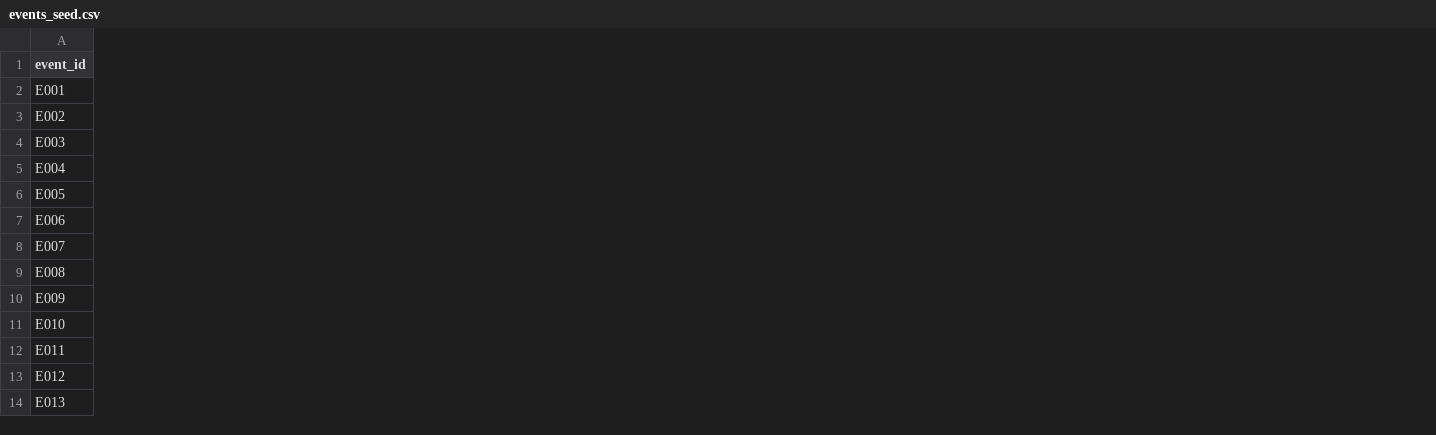
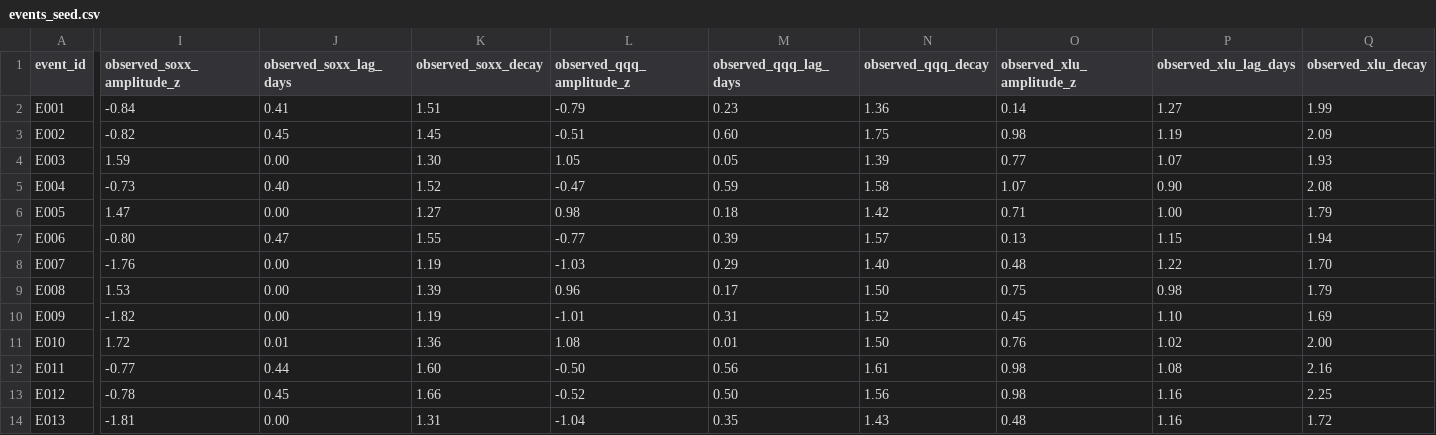
Before and after one commit to janice-cat/alphalens-market-reaction-prototype, a CSV file: data/events_seed.csv, drawn as a sheet; only a part is shown, gaps mark what is left out; the diff covers the shown part only; the diff names each change by its address in the sheet, - before the commit and + after, or states it on an @@ line.

Commit message:
Blend multi-channel event templates

```diff
--- a/data/events_seed.csv
+++ b/data/events_seed.csv
+column I (observed_soxx_amplitude_z), rows 2-14: -0.84 | -0.82 | 1.59 | -0.73 | 1.47 | -0.80 | -1.76 | 1.53 | -1.82 | 1.72 | -0.77 | -0.78 | -1.81
+column J (observed_soxx_lag_days), rows 2-14: 0.41 | 0.45 | 0.00 | 0.40 | 0.00 | 0.47 | 0.00 | 0.00 | 0.00 | 0.01 | 0.44 | 0.45 | 0.00
+column K (observed_soxx_decay), rows 2-14: 1.51 | 1.45 | 1.30 | 1.52 | 1.27 | 1.55 | 1.19 | 1.39 | 1.19 | 1.36 | 1.60 | 1.66 | 1.31
+column L (observed_qqq_amplitude_z), rows 2-14: -0.79 | -0.51 | 1.05 | -0.47 | 0.98 | -0.77 | -1.03 | 0.96 | -1.01 | 1.08 | -0.50 | -0.52 | -1.04
+column M (observed_qqq_lag_days), rows 2-14: 0.23 | 0.60 | 0.05 | 0.59 | 0.18 | 0.39 | 0.29 | 0.17 | 0.31 | 0.01 | 0.56 | 0.50 | 0.35
+column N (observed_qqq_decay), rows 2-14: 1.36 | 1.75 | 1.39 | 1.58 | 1.42 | 1.57 | 1.40 | 1.50 | 1.52 | 1.50 | 1.61 | 1.56 | 1.43
+column O (observed_xlu_amplitude_z), rows 2-14: 0.14 | 0.98 | 0.77 | 1.07 | 0.71 | 0.13 | 0.48 | 0.75 | 0.45 | 0.76 | 0.98 | 0.98 | 0.48
+column P (observed_xlu_lag_days), rows 2-14: 1.27 | 1.19 | 1.07 | 0.90 | 1.00 | 1.15 | 1.22 | 0.98 | 1.10 | 1.02 | 1.08 | 1.16 | 1.16
+column Q (observed_xlu_decay), rows 2-14: 1.99 | 2.09 | 1.93 | 2.08 | 1.79 | 1.94 | 1.70 | 1.79 | 1.69 | 2.00 | 2.16 | 2.25 | 1.72
```
Also changed, not shown: 3 added columns elsewhere in this file, 3 other files.
